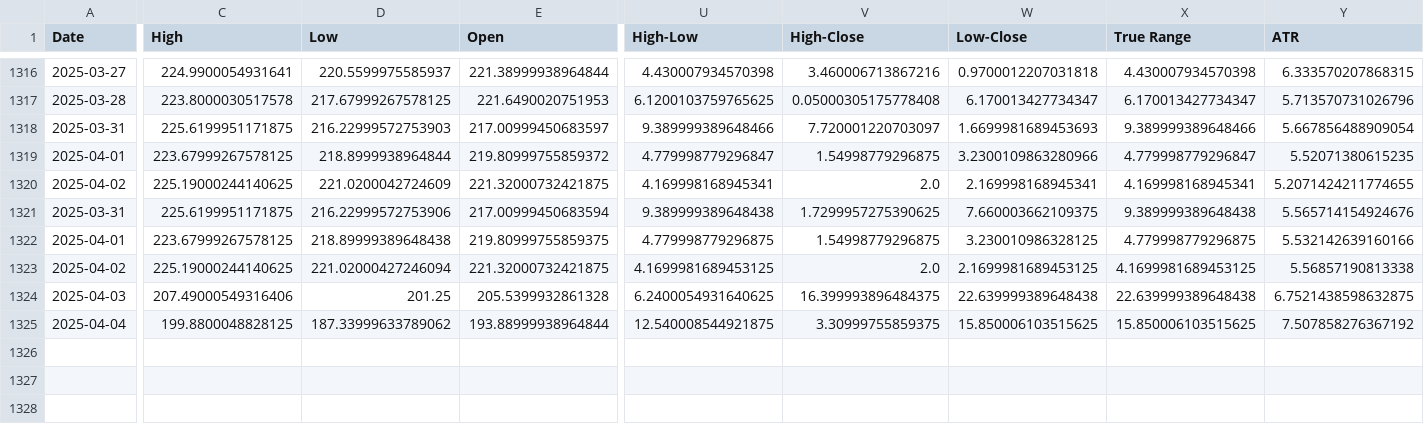
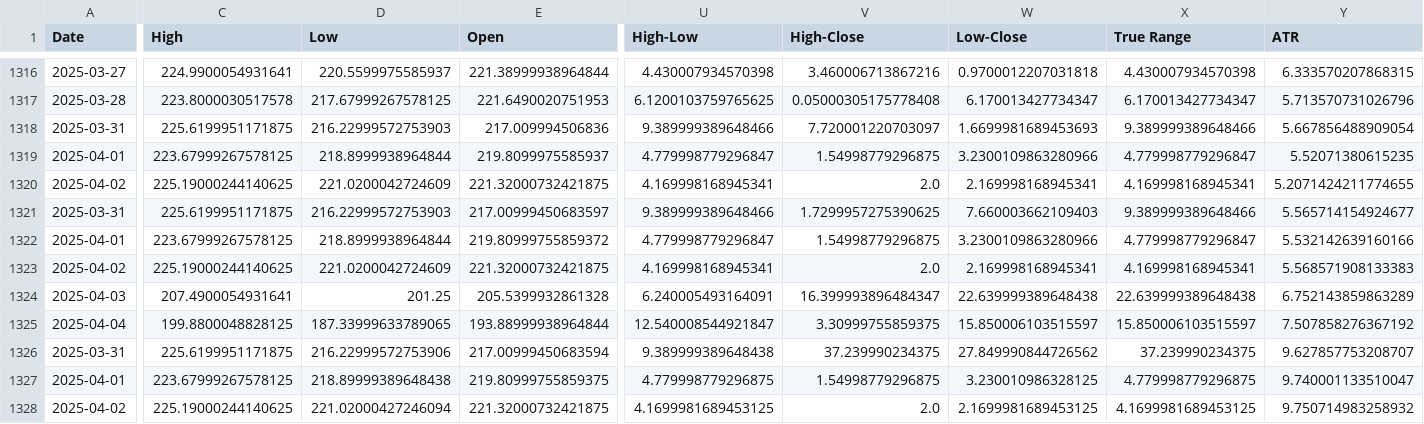
Before and after one commit to rajkamalsingh/fintech_project, a CSV file: src/stock_data.csv, drawn as a sheet; only a part is shown, gaps mark what is left out; rows hold the shown columns only; the diff covers the shown part only; the diff names each change by its address in the sheet, - before the commit and + after, or states it on an @@ line.

Commit message:
fix

```diff
--- a/src/stock_data.csv
+++ b/src/stock_data.csv
-E1318 (Open): 217.00999450683597
+E1318 (Open): 217.009994506836
-E1319 (Open): 219.80999755859372
+E1319 (Open): 219.8099975585937
-D1321 (Low): 216.22999572753906
+D1321 (Low): 216.22999572753903
-E1321 (Open): 217.00999450683594
+E1321 (Open): 217.00999450683597
-U1321 (High-Low): 9.389999389648438
+U1321 (High-Low): 9.389999389648466
-W1321 (Low-Close): 7.660003662109375
+W1321 (Low-Close): 7.660003662109403
-X1321 (True Range): 9.389999389648438
+X1321 (True Range): 9.389999389648466
-Y1321 (ATR): 5.565714154924676
+Y1321 (ATR): 5.565714154924677
-D1322 (Low): 218.89999389648438
+D1322 (Low): 218.8999938964844
-E1322 (Open): 219.80999755859375
+E1322 (Open): 219.80999755859372
-U1322 (High-Low): 4.779998779296875
+U1322 (High-Low): 4.779998779296847
-W1322 (Low-Close): 3.230010986328125
+W1322 (Low-Close): 3.2300109863280966
-X1322 (True Range): 4.779998779296875
+X1322 (True Range): 4.779998779296847
-D1323 (Low): 221.02000427246094
+D1323 (Low): 221.0200042724609
-U1323 (High-Low): 4.1699981689453125
+U1323 (High-Low): 4.169998168945341
-W1323 (Low-Close): 2.1699981689453125
+W1323 (Low-Close): 2.169998168945341
-X1323 (True Range): 4.1699981689453125
+X1323 (True Range): 4.169998168945341
-Y1323 (ATR): 5.56857190813338
+Y1323 (ATR): 5.568571908133383
-C1324 (High): 207.49000549316406
+C1324 (High): 207.4900054931641
-U1324 (High-Low): 6.2400054931640625
+U1324 (High-Low): 6.240005493164091
-V1324 (High-Close): 16.399993896484375
+V1324 (High-Close): 16.399993896484347
-Y1324 (ATR): 6.7521438598632875
+Y1324 (ATR): 6.752143859863289
-D1325 (Low): 187.33999633789062
+D1325 (Low): 187.33999633789065
-U1325 (High-Low): 12.540008544921875
+U1325 (High-Low): 12.540008544921847
-W1325 (Low-Close): 15.850006103515625
+W1325 (Low-Close): 15.850006103515597
-X1325 (True Range): 15.850006103515625
+X1325 (True Range): 15.850006103515597
+row 1326: 2025-03-31 | 225.6199951171875 | 216.22999572753906 | 217.00999450683594 | 9.389999389648438 | 37.239990234375 | 27.849990844726562 | 37.239990234375 | 9.627857753208707
+row 1327: 2025-04-01 | 223.67999267578125 | 218.89999389648438 | 219.80999755859375 | 4.779998779296875 | 1.54998779296875 | 3.230010986328125 | 4.779998779296875 | 9.740001133510047
+row 1328: 2025-04-02 | 225.19000244140625 | 221.02000427246094 | 221.32000732421875 | 4.1699981689453125 | 2.0 | 2.1699981689453125 | 4.1699981689453125 | 9.750714983258932
```
Also changed, not shown: 2 added rows and 3 edited cells elsewhere in this file.
